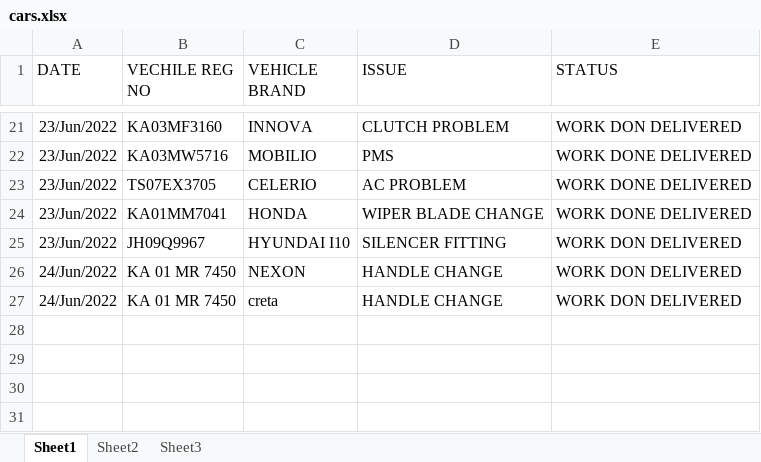
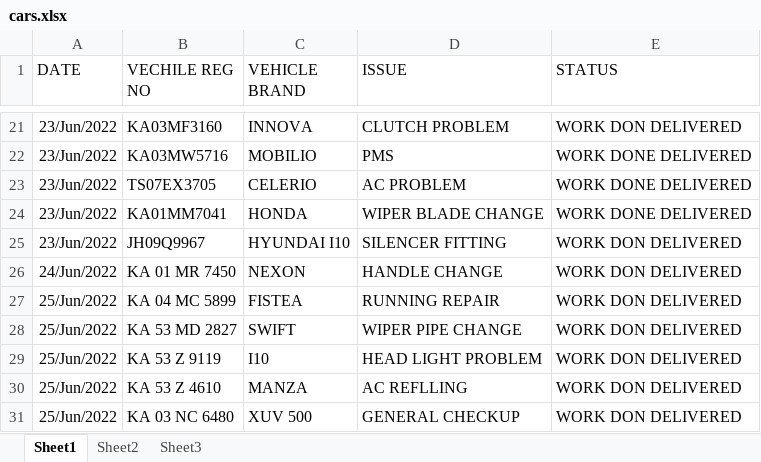
Before and after one commit to pragathi2016/stream, an Excel workbook: cars.xlsx, sheet Sheet1, drawn as a sheet; only a part is shown, gaps mark what is left out; values as stored, in another font and other column widths than the file's, no borders; removed rows and columns are numbered as before the commit, all else as after; the diff names each change by its address in the sheet, - before the commit and + after, or states it on an @@ line.

Commit message:
update

```diff
--- a/cars.xlsx (sheet Sheet1)
+++ b/cars.xlsx (sheet Sheet1)
-row 27: 24/Jun/2022 | KA 01 MR 7450 | creta | HANDLE CHANGE | WORK DON DELIVERED
+row 27: 25/Jun/2022 | KA 04 MC 5899 | FISTEA | RUNNING REPAIR | WORK DON DELIVERED
+row 28: 25/Jun/2022 | KA 53 MD 2827 | SWIFT | WIPER PIPE CHANGE | WORK DON DELIVERED
+row 29: 25/Jun/2022 | KA 53 Z 9119 | I10 | HEAD LIGHT PROBLEM | WORK DON DELIVERED
+row 30: 25/Jun/2022 | KA 53 Z 4610 | MANZA | AC REFLLING | WORK DON DELIVERED
+row 31: 25/Jun/2022 | KA 03 NC 6480 | XUV 500 | GENERAL CHECKUP | WORK DON DELIVERED
```
